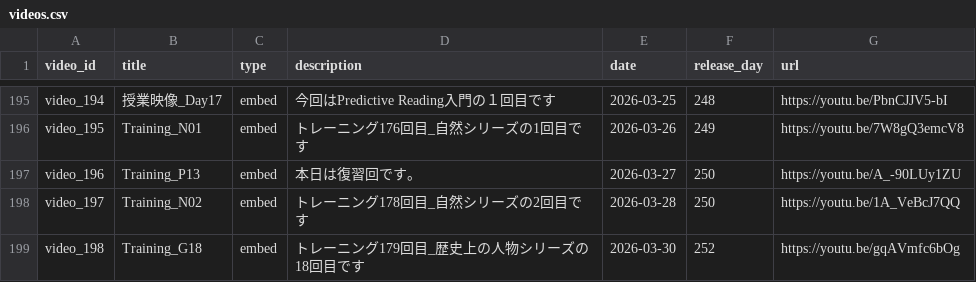
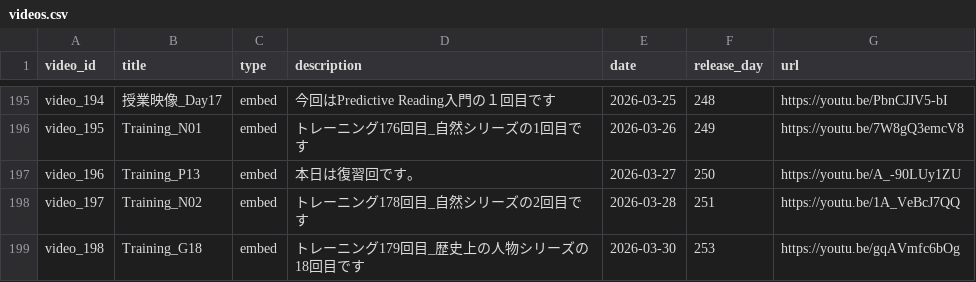
Before and after one commit to boost-ogawa/english-booster, a CSV file: videos.csv, drawn as a sheet; only a part is shown, gaps mark what is left out.

Commit message:
Add video

```diff
--- a/videos.csv
+++ b/videos.csv
@@ -197,3 +197,3 @@ video_195,Training_N01,embed,トレーニング176回目_自然シリーズの1
 video_196,Training_P13,embed,本日は復習回です。,2026-03-27,250,https://youtu.be/A_-90LUy1ZU
-video_197,Training_N02,embed,トレーニング178回目_自然シリーズの2回目です,2026-03-28,250,https://youtu.be/1A_VeBcJ7QQ
-video_198,Training_G18,embed,トレーニング179回目_歴史上の人物シリーズの18回目です,2026-03-30,252,https://youtu.be/gqAVmfc6bOg
+video_197,Training_N02,embed,トレーニング178回目_自然シリーズの2回目です,2026-03-28,251,https://youtu.be/1A_VeBcJ7QQ
+video_198,Training_G18,embed,トレーニング179回目_歴史上の人物シリーズの18回目です,2026-03-30,253,https://youtu.be/gqAVmfc6bOg
```
